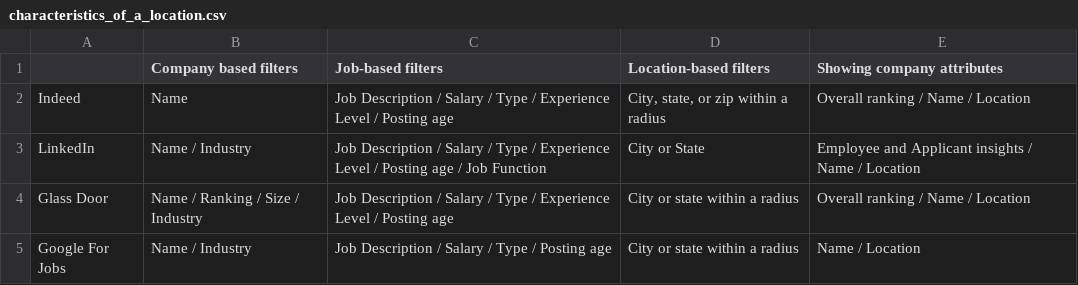
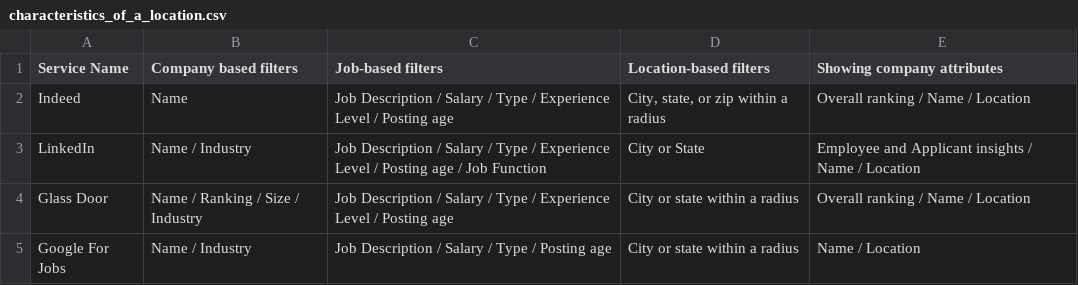
Before and after one commit to amin010/public_files, a CSV file: characteristics_of_a_location.csv, drawn as a sheet.

Commit message:
Update characteristics_of_a_location.csv

```diff
--- a/characteristics_of_a_location.csv
+++ b/characteristics_of_a_location.csv
@@ -1,2 +1,2 @@
-"","Company based filters","Job-based filters","Location-based filters","Showing company attributes"
+"Service Name","Company based filters","Job-based filters","Location-based filters","Showing company attributes"
 "Indeed","Name","Job Description / Salary / Type / Experience Level / Posting age","City, state, or zip within a radius","Overall ranking / Name / Location"
```
